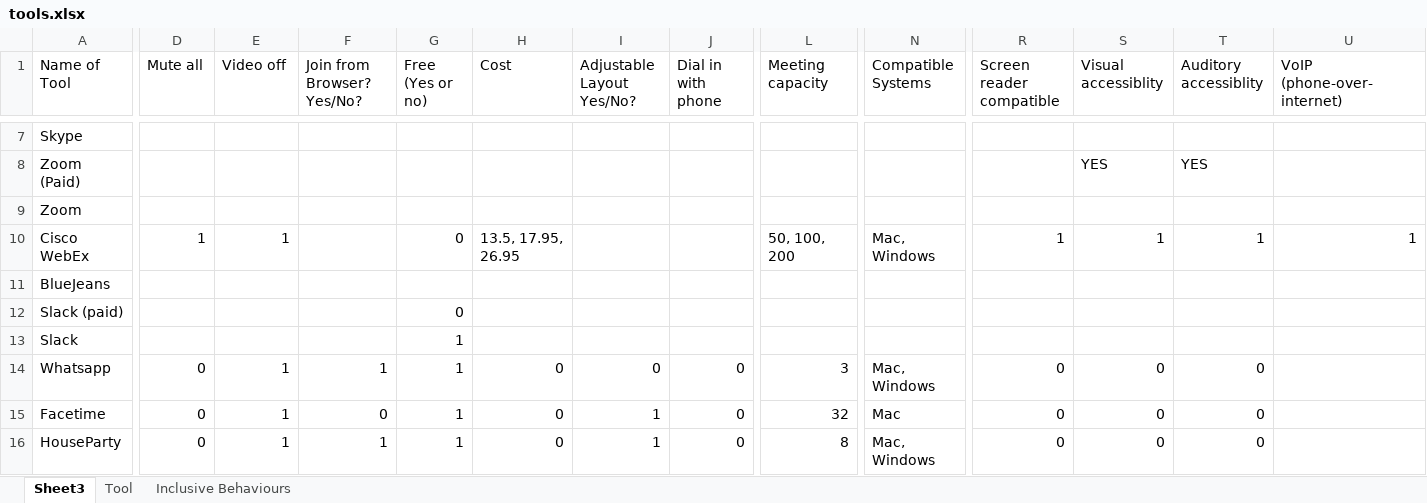
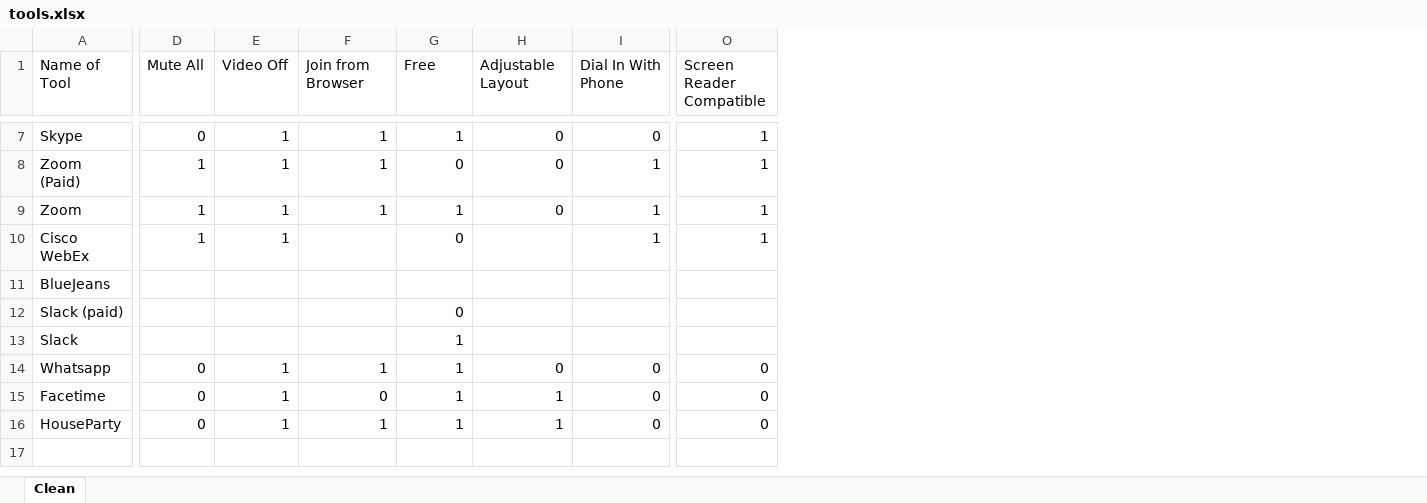
Before and after one commit to s-ratnam/CS6795-Project, an Excel workbook: data/tools.xlsx, sheet Clean, drawn as a sheet; only a part is shown, gaps mark what is left out; values as stored, in another font and other column widths than the file's, no cell formats; charts and pictures not drawn; removed rows and columns are numbered as before the commit, all else as after; the diff covers the shown part only; the diff names each change by its address in the sheet, - before the commit and + after, or states it on an @@ line.

Commit message:
implemented code to get desired features based on meeting info

```diff
--- a/data/tools.xlsx (sheet Clean)
+++ b/data/tools.xlsx (sheet Clean)
-sheet tab: Sheet3
+sheet tab: Clean
-sheet tab: Tool
-sheet tab: Inclusive Behaviours
-column J (Dial in with phone), rows 14-16: all 0
-column L (Meeting capacity), rows 10-16: 50, 100, 200 |  |  |  | 3 | 32 | 8
-column N (Compatible Systems), rows 10-16: Mac, Windows |  |  |  | Mac, Windows | Mac | Mac, Windows
-column S (Visual accessiblity), rows 8-16: YES |  | 1 |  |  |  | 0 | 0 | 0
-column T (Auditory accessiblity), rows 8-16: YES |  | 1 |  |  |  | 0 | 0 | 0
-column U (VoIP (phone-over-internet)), row 10: 1
-D1: Mute all
+D1: Mute All
-E1: Video off
+E1: Video Off
-F1: Join from Browser? Yes/No?
+F1: Join from Browser
-G1: Free (Yes or no)
+G1: Free
-H1: Cost
+H1: Adjustable Layout
-I1: Adjustable Layout Yes/No?
+I1: Dial In With Phone
-O1: Screen reader compatible
+O1: Screen Reader Compatible
-D7 (Mute All): (empty)
+D7 (Mute All): 0
-E7:E9 (Video Off): (empty)
+E7:E9 (Video Off): 1
-F7:F9 (Join from Browser): (empty)
+F7:F9 (Join from Browser): 1
-G7 (Free): (empty)
+G7 (Free): 1
-H7:H9 (Adjustable Layout): (empty)
+H7:H9 (Adjustable Layout): 0
-I7 (Dial In With Phone): (empty)
+I7 (Dial In With Phone): 0
-O7:O9 (Screen Reader Compatible): (empty)
+O7:O9 (Screen Reader Compatible): 1
-D8:D9 (Mute All): (empty)
+D8:D9 (Mute All): 1
-G8 (Free): (empty)
+G8 (Free): 0
-I8:I10 (Dial In With Phone): (empty)
+I8:I10 (Dial In With Phone): 1
-G9 (Free): (empty)
+G9 (Free): 1
-H10 (Adjustable Layout): 13.5, 17.95, 26.95
+H10 (Adjustable Layout): (empty)
-H15:H16 (Adjustable Layout): 0
+H15:H16 (Adjustable Layout): 1
-I15:I16 (Dial In With Phone): 1
+I15:I16 (Dial In With Phone): 0
```
Also changed, not shown: 1 added row, 1 removed row and 48 edited cells elsewhere in this sheet, cell formats, charts or pictures, 2 other files.
